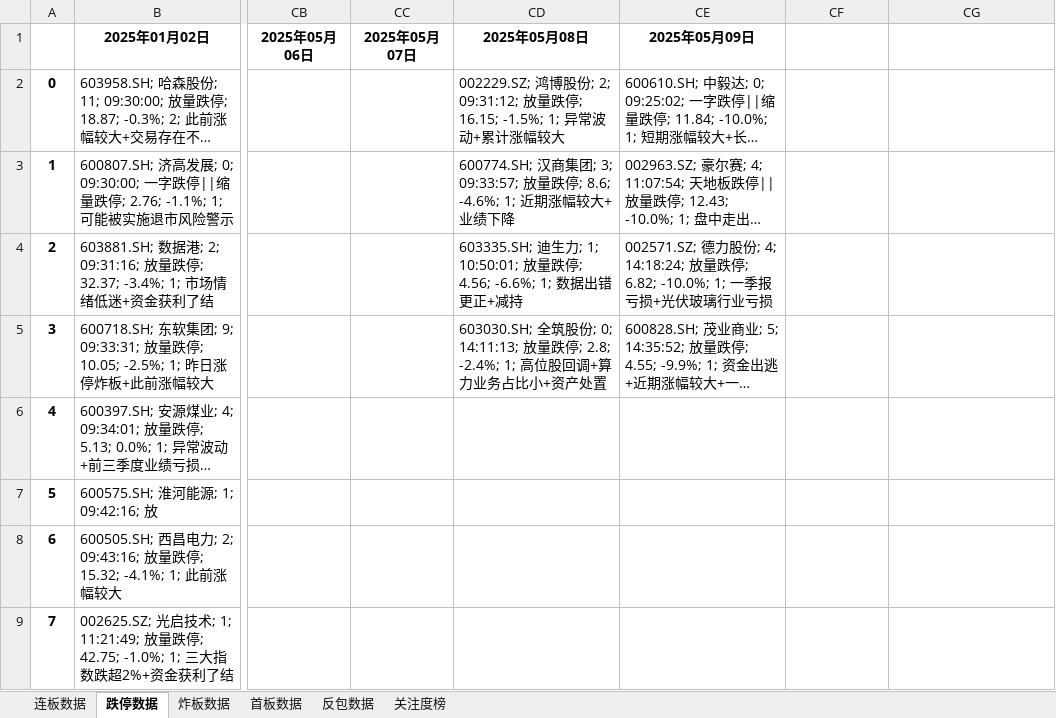
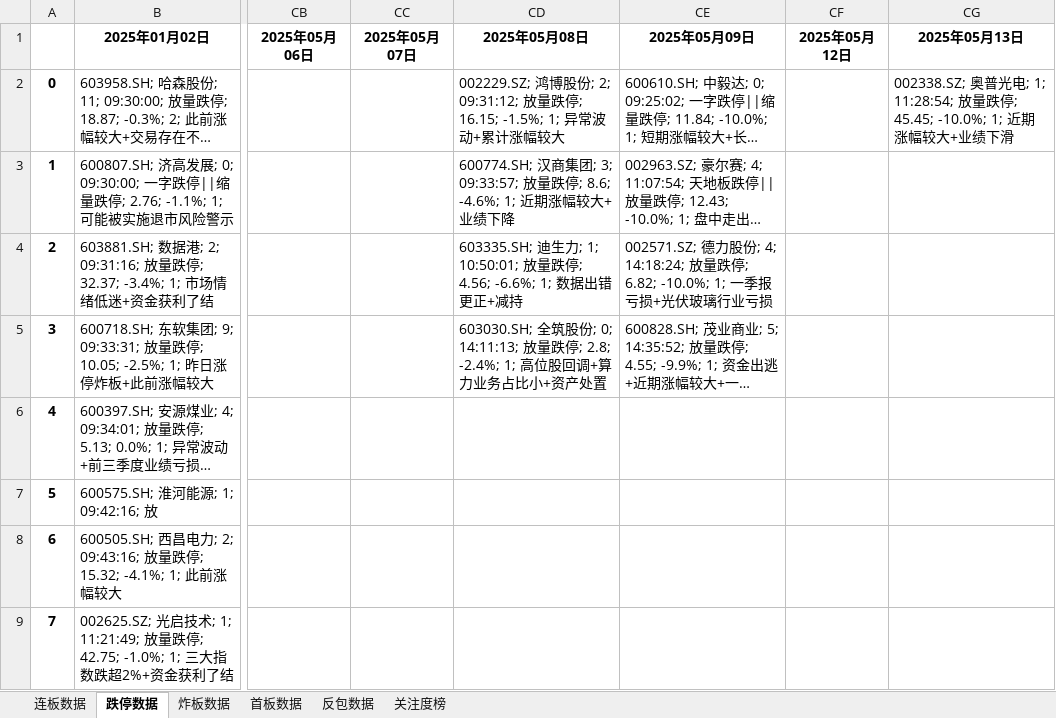
Before and after one commit to KealLiang/HardTrading, an Excel workbook: excel/fupan_stocks.xlsx, sheet 跌停数据, drawn as a sheet; only a part is shown, gaps mark what is left out; long unchanged cells end in …; values as stored, in another font and other column widths than the file's, no borders; the diff names each change by its address in the sheet, - before the commit and + after, or states it on an @@ line.

```diff
--- a/excel/fupan_stocks.xlsx (sheet 跌停数据)
+++ b/excel/fupan_stocks.xlsx (sheet 跌停数据)
-CF1: (empty)
+CF1: 2025年05月12日
-CG1: (empty)
+CG1: 2025年05月13日
-CG2 (2025年05月13日): (empty)
+CG2 (2025年05月13日): 002338.SZ; 奥普光电; 1; 11:28:54; 放量跌停; 45.45; -10.0%; 1; 近期涨幅较大+业绩下滑
```
Also changed, not shown: sheet 反包数据, sheet 关注度榜, sheet 炸板数据, sheet 连板数据, sheet 首板数据, excel/fupan_analysis.xlsx, excel/fupan_stocks_non_main.xlsx, 5 other files.
